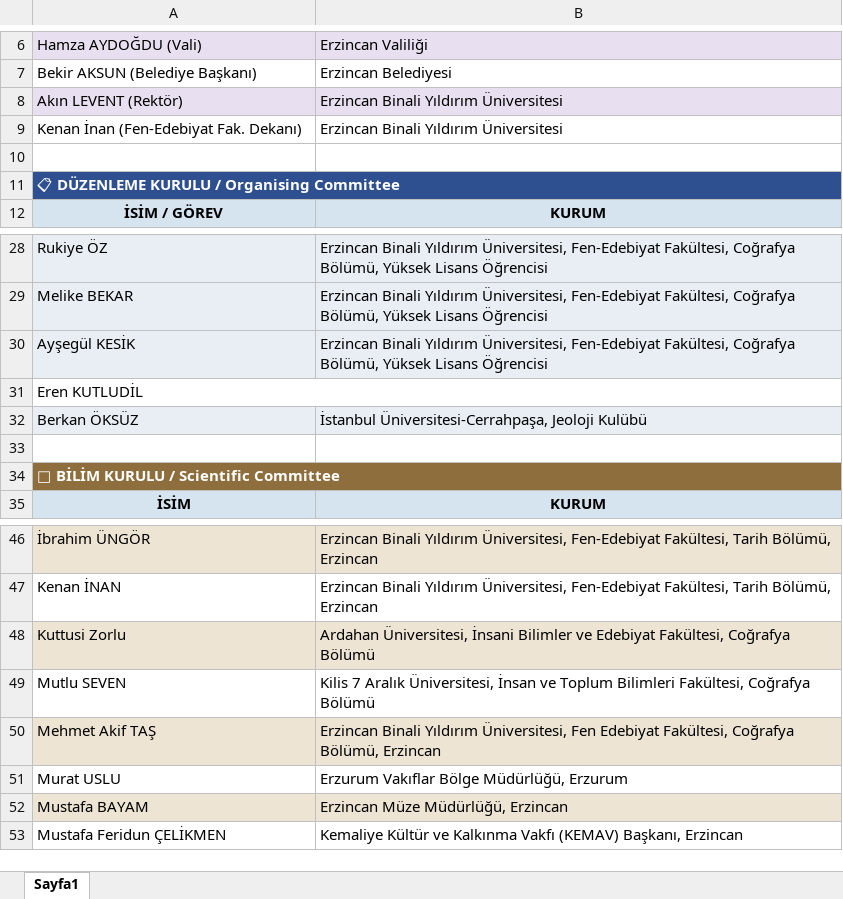
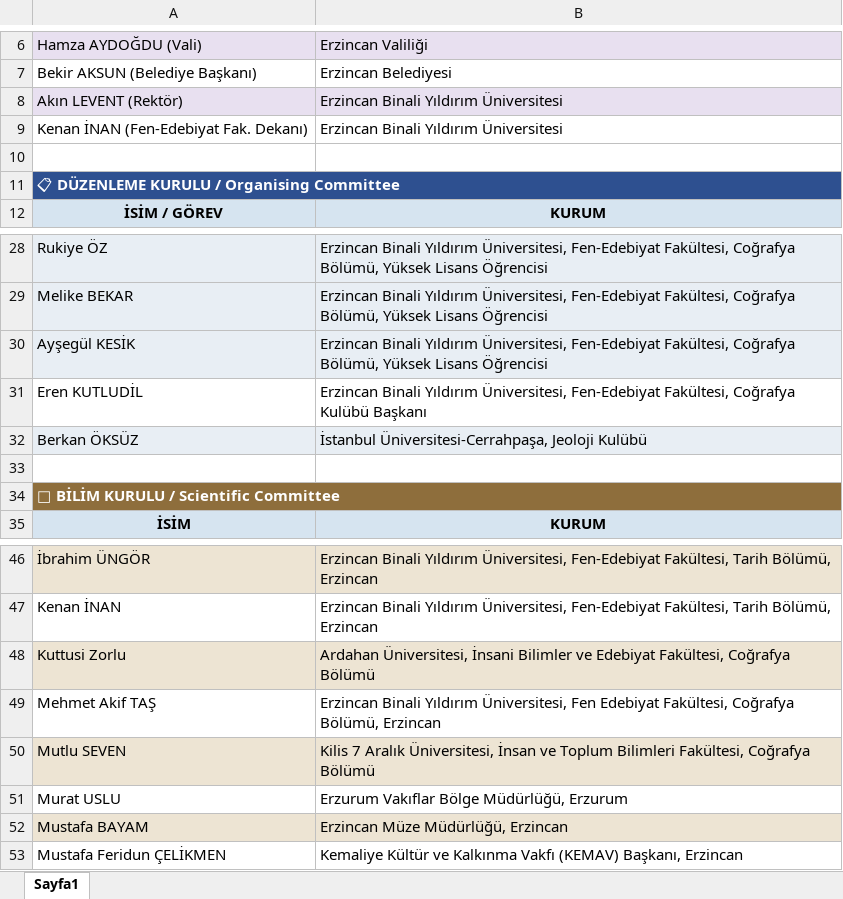
Before and after one commit to mhmakftas/erzincan-workshop, an Excel workbook: fotolar/kurullar.xlsx, sheet Sayfa1, drawn as a sheet; only a part is shown, gaps mark what is left out; values as stored, in another font and other column widths than the file's, no borders; removed rows and columns are numbered as before the commit, all else as after; the diff names each change by its address in the sheet, - before the commit and + after, or states it on an @@ line.

```diff
--- a/fotolar/kurullar.xlsx (sheet Sayfa1)
+++ b/fotolar/kurullar.xlsx (sheet Sayfa1)
-A9: Kenan İnan (Fen-Edebiyat Fak. Dekanı)
+A9: Kenan İNAN (Fen-Edebiyat Fak. Dekanı)
-A31:B31 merged
-B31: (empty)
+B31: Erzincan Binali Yıldırım Üniversitesi, Fen-Edebiyat Fakültesi, Coğrafya Kulübü Başkanı
@@ row 50 moved to row 49: Mehmet Akif TAŞ @@
-A50:B50 fill: none
+A50:B50 fill: #EDE4D3
```
Also changed, not shown: fotolar/program-taslak.xlsx, fotolar/sunum-taslak.xlsx, 1 other file.
